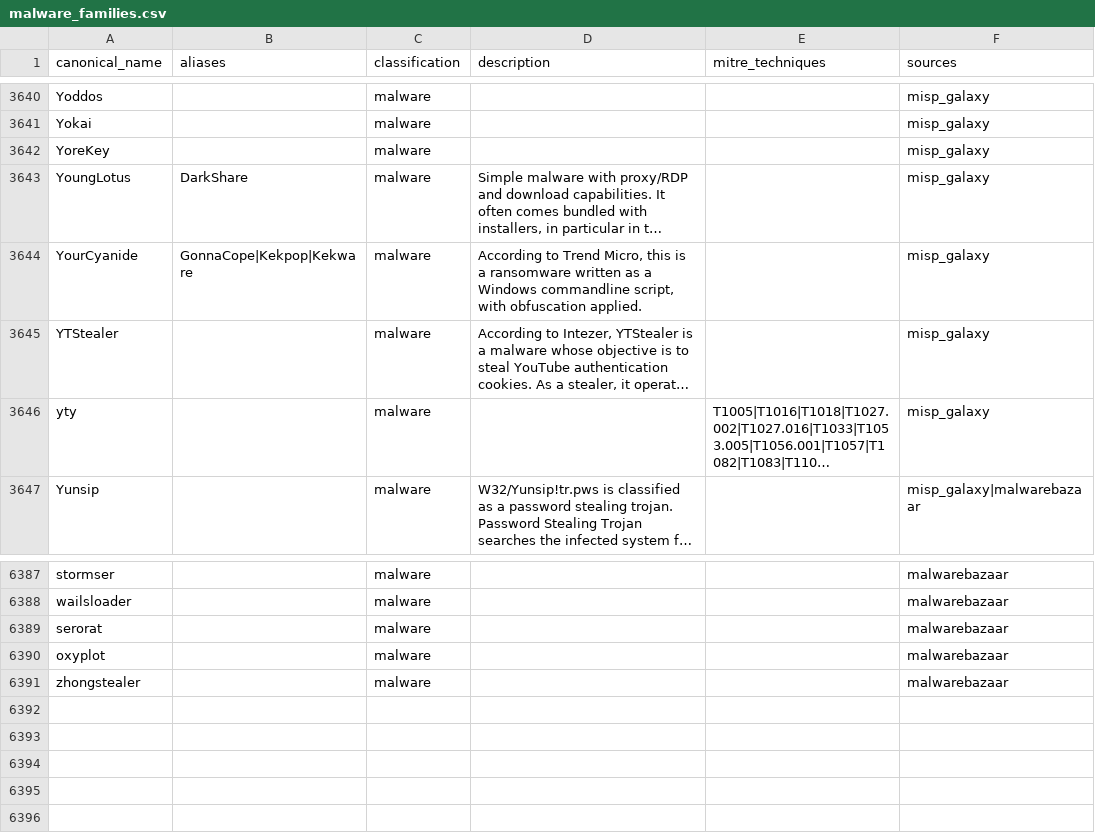
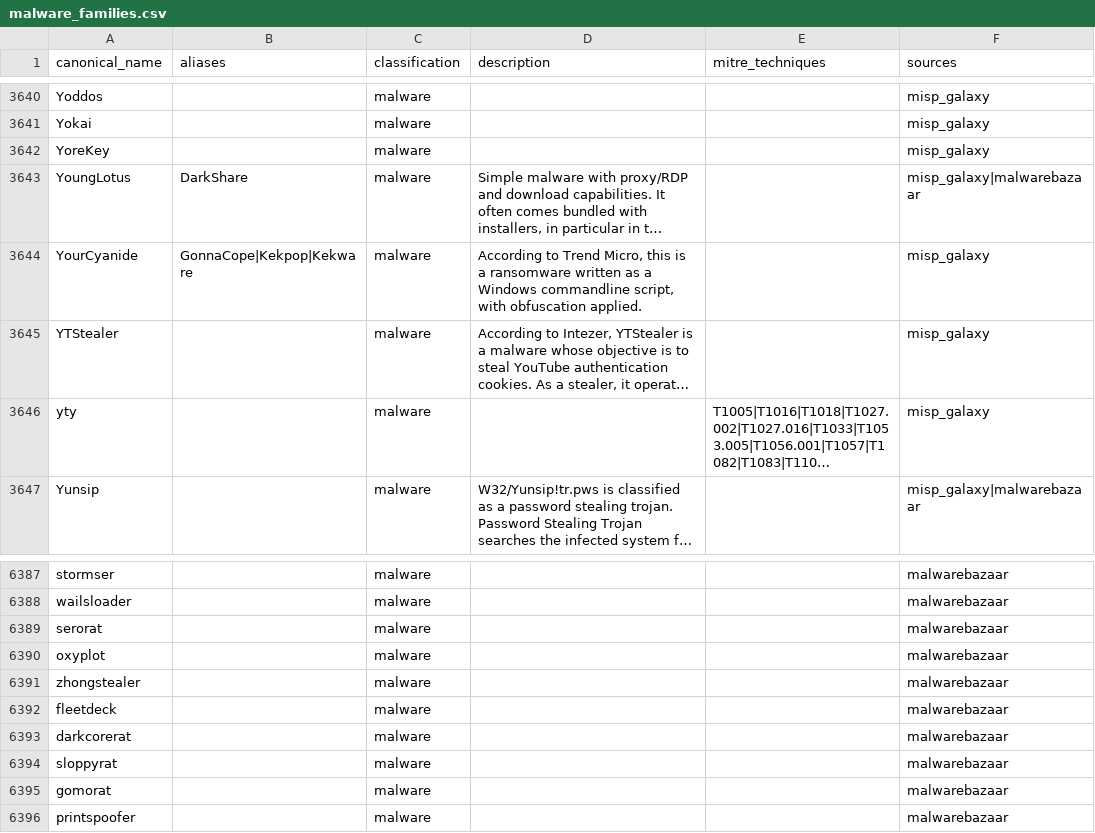
Before and after one commit to elchacal801/threat-intel-reference, a CSV file: data/normalized/malware_families.csv, drawn as a sheet; only a part is shown, gaps mark what is left out; long unchanged cells end in …; the diff names each change by its address in the sheet, - before the commit and + after, or states it on an @@ line.

```diff
--- a/data/normalized/malware_families.csv
+++ b/data/normalized/malware_families.csv
-F3643 (sources): misp_galaxy
+F3643 (sources): misp_galaxy|malwarebazaar
+row 6392: fleetdeck |  | malware |  |  | malwarebazaar
+row 6393: darkcorerat |  | malware |  |  | malwarebazaar
+row 6394: sloppyrat |  | malware |  |  | malwarebazaar
+row 6395: gomorat |  | malware |  |  | malwarebazaar
+row 6396: printspoofer |  | malware |  |  | malwarebazaar
```
Also changed, not shown: data/normalized/behavioral_indicators.csv, data/raw/yaraify_rules.csv, 11 other files.
